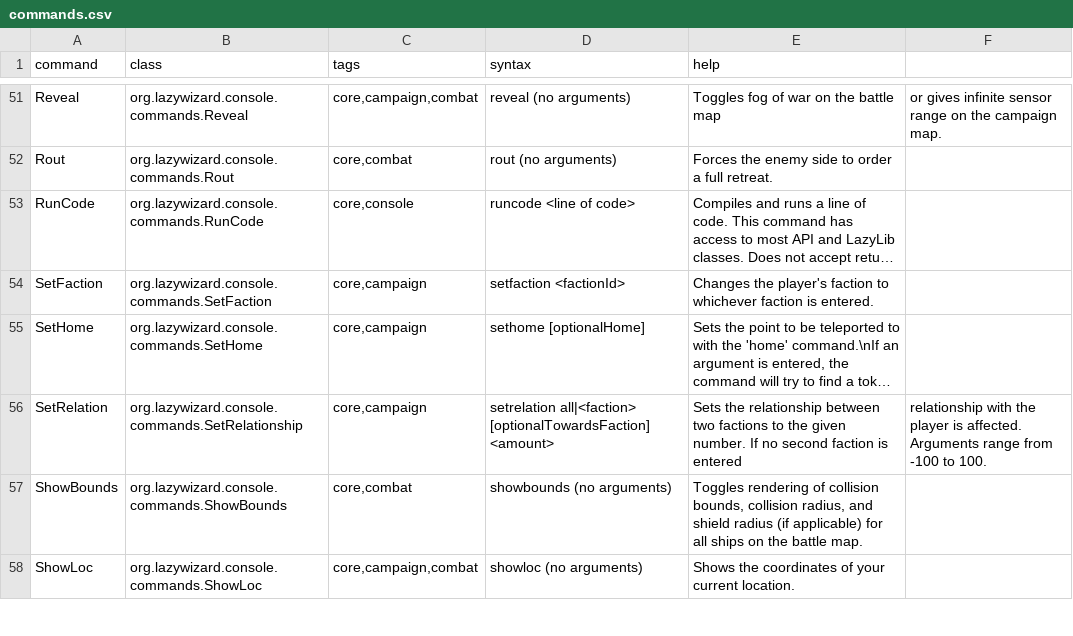
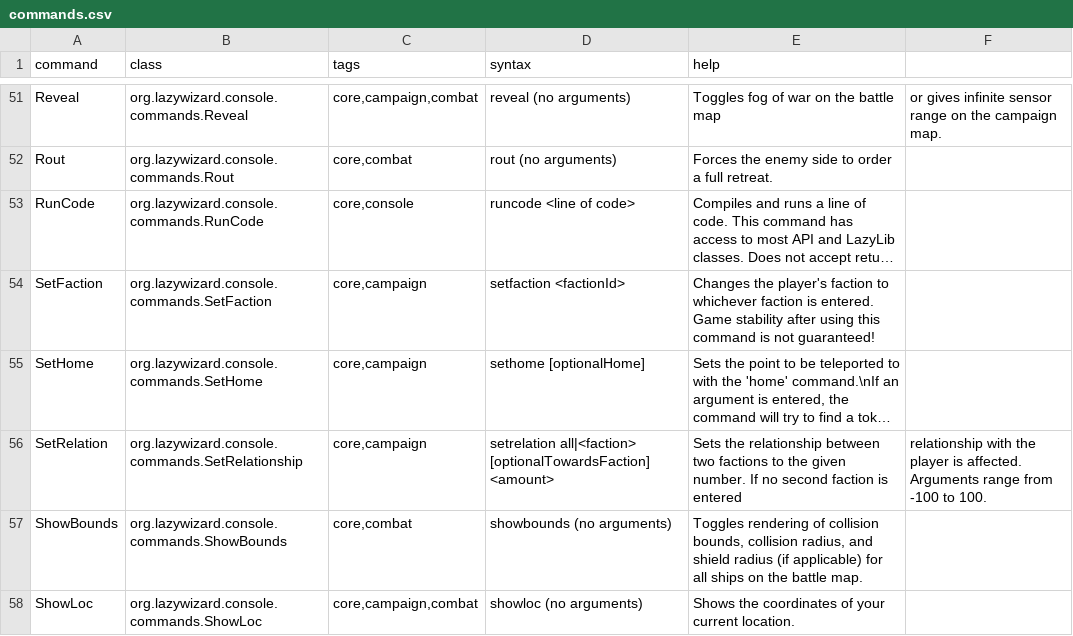
Before and after one commit to LazyWizard/console-commands, a CSV file: commands.csv, drawn as a sheet; only a part is shown, gaps mark what is left out; long unchanged cells end in …; the diff names each change by its address in the sheet, - before the commit and + after, or states it on an @@ line.

```diff
--- a/commands.csv
+++ b/commands.csv
-E54 (help): …is entered.
+E54 (help): …is entered. Game stability after using this command is not guaranteed!
```
Also changed, not shown: 1 other file.
